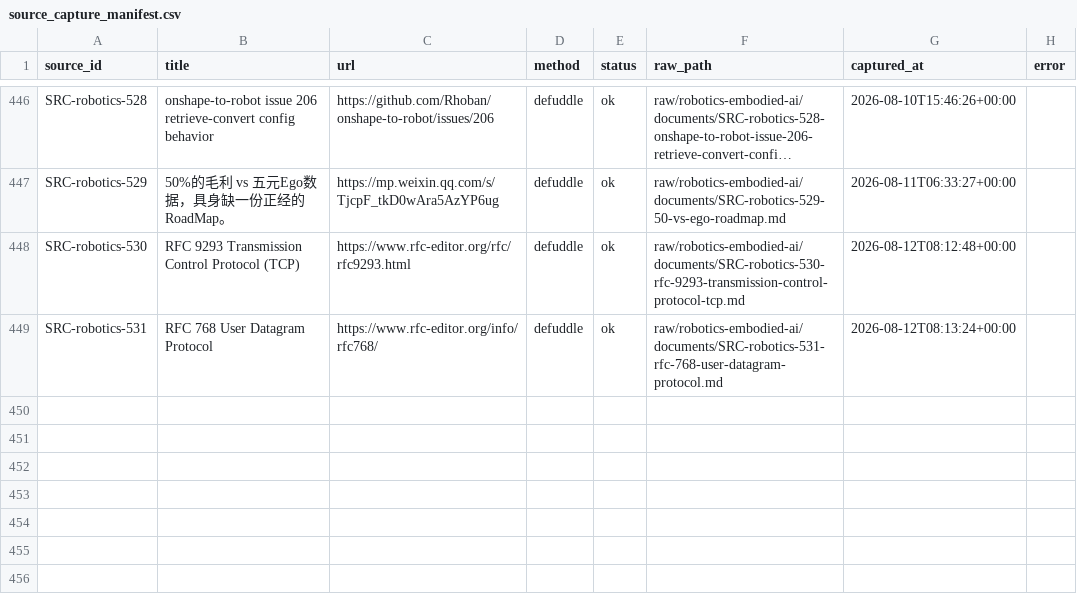
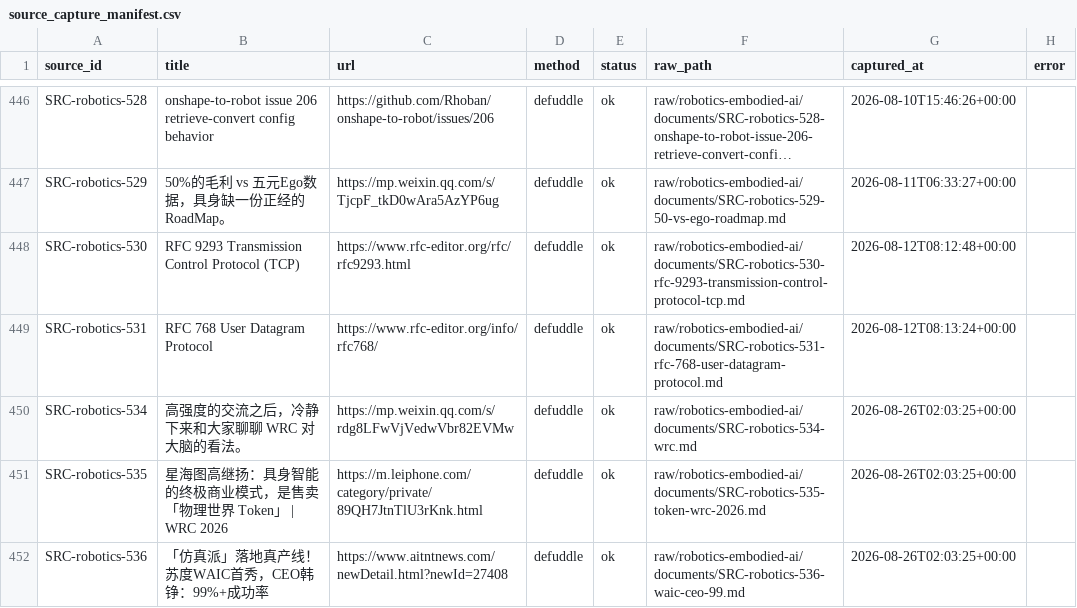
Before and after one commit to terryma2024/industry_analysis, a CSV file: raw/robotics-embodied-ai/documents/source_capture_manifest.csv, drawn as a sheet; only a part is shown, gaps mark what is left out; long unchanged cells end in …; the diff names each change by its address in the sheet, - before the commit and + after, or states it on an @@ line.

```diff
--- a/raw/robotics-embodied-ai/documents/source_capture_manifest.csv
+++ b/raw/robotics-embodied-ai/documents/source_capture_manifest.csv
+row 450: SRC-robotics-534 | 高强度的交流之后，冷静下来和大家聊聊 WRC 对大脑的看法。 | https://mp.weixin.qq.com/s/rdg8LFwVjVedwVbr82EVMw | defuddle | ok | raw/robotics-embodied-ai/documents/SRC-robotics-534-wrc.md | 2026-08-26T02:03:25+00:00
+row 451: SRC-robotics-535 | 星海图高继扬：具身智能的终极商业模式，是售卖「物理世界 Token」 | WRC 2026 | https://m.leiphone.com/category/private/89QH7JtnTlU3rKnk.html | defuddle | ok | raw/robotics-embodied-ai/documents/SRC-robotics-535-token-wrc-2026.md | 2026-08-26T02:03:25+00:00
+row 452: SRC-robotics-536 | 「仿真派」落地真产线！苏度WAIC首秀，CEO韩铮：99%+成功率 | https://www.aitntnews.com/newDetail.html?newId=27408 | defuddle | ok | raw/robotics-embodied-ai/documents/SRC-robotics-536-waic-ceo-99.md | 2026-08-26T02:03:25+00:00
```
Also changed, not shown: knowledge/robotics-embodied-ai/sources.csv, 11 other files.
